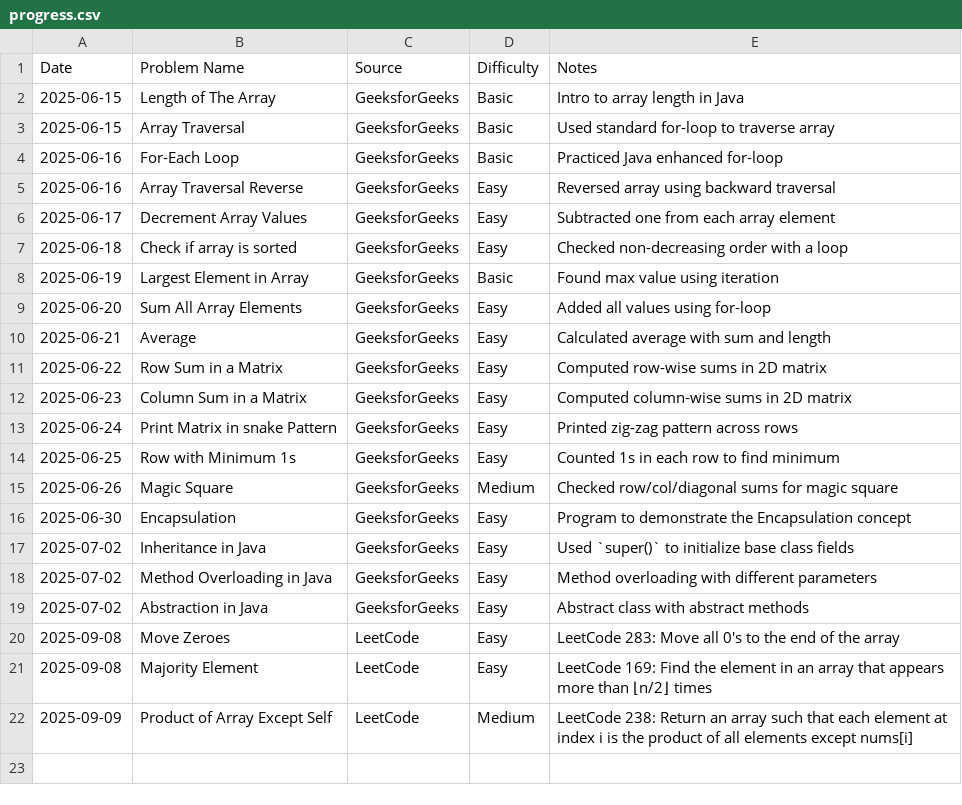
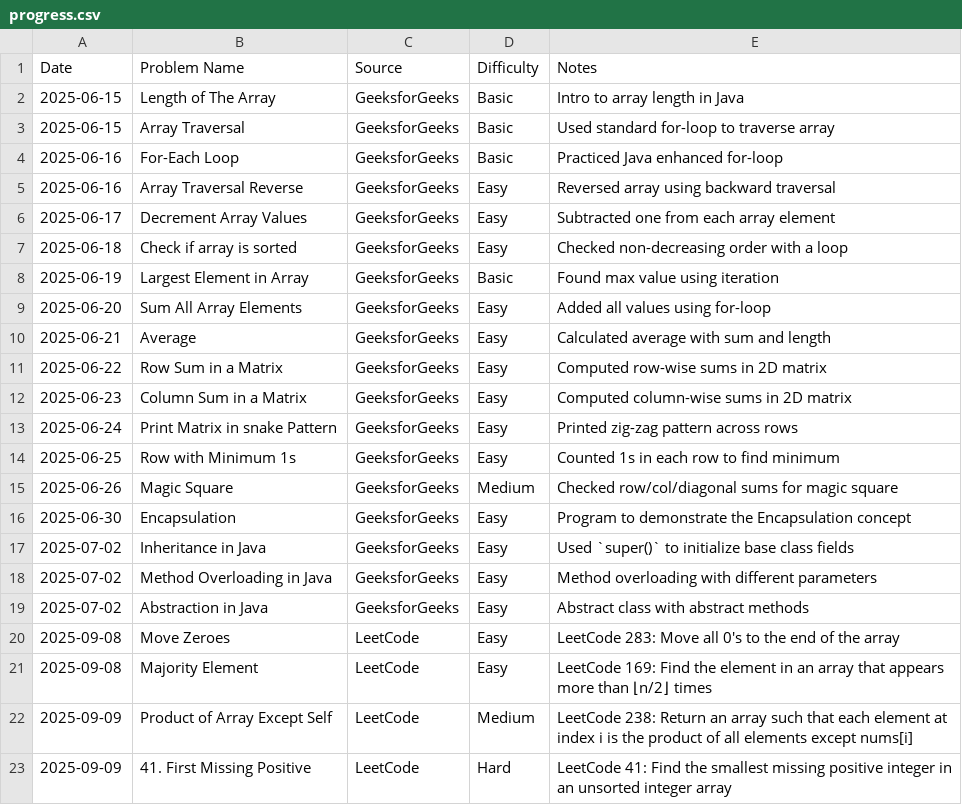
Before and after one commit to AmjustGettingStarted/java-daily-practice, a CSV file: progress.csv, drawn as a sheet; the diff names each change by its address in the sheet, - before the commit and + after, or states it on an @@ line.

Commit message:
daily progress update
Co-authored-by: HARSHITH-MV <harshithmv2002@gmail.com>

```diff
--- a/progress.csv
+++ b/progress.csv
+row 23: 2025-09-09 | 41. First Missing Positive | LeetCode | Hard | LeetCode 41: Find the smallest missing positive integer in an unsorted integer array
```
